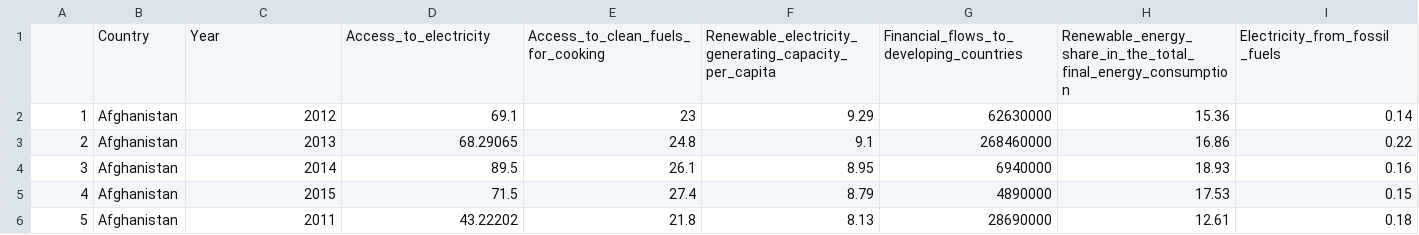
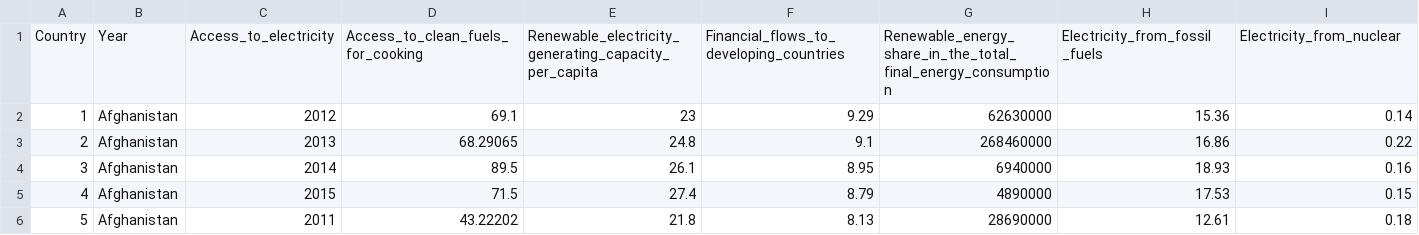
Before and after one commit to elee0036/datavis2, a CSV file: dataset.csv, drawn as a sheet; only a part is shown; removed rows and columns are numbered as before the commit, all else as after; rows hold the shown columns only; the diff names each change by its address in the sheet, - before the commit and + after, or states it on an @@ line.

Commit message:
Update dataset.csv

```diff
--- a/dataset.csv
+++ b/dataset.csv
-row 1:  | Country | Year | Access_to_electricity | Access_to_clean_fuels_for_cooking | Renewable_electricity_generating_capacity_per_capita | Financial_flows_to_developing_countries | Renewable_energy_share_in_the_total_final_energy_consumption | Electricity_from_fossil _fuels
+row 1: Country | Year | Access_to_electricity | Access_to_clean_fuels_for_cooking | Renewable_electricity_generating_capacity_per_capita | Financial_flows_to_developing_countries | Renewable_energy_share_in_the_total_final_energy_consumption | Electricity_from_fossil _fuels | Electricity_from_nuclear
```
